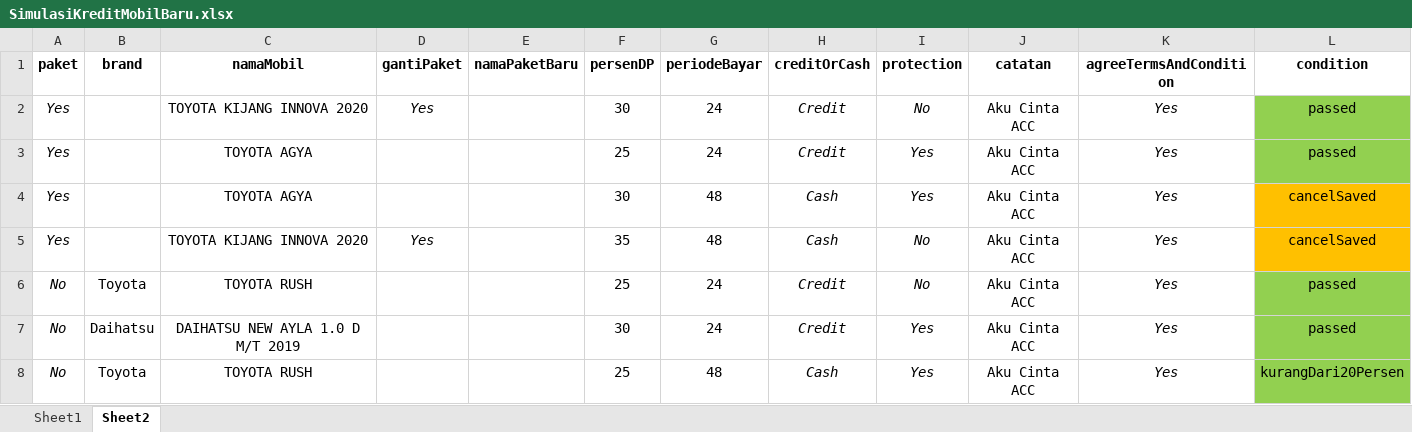
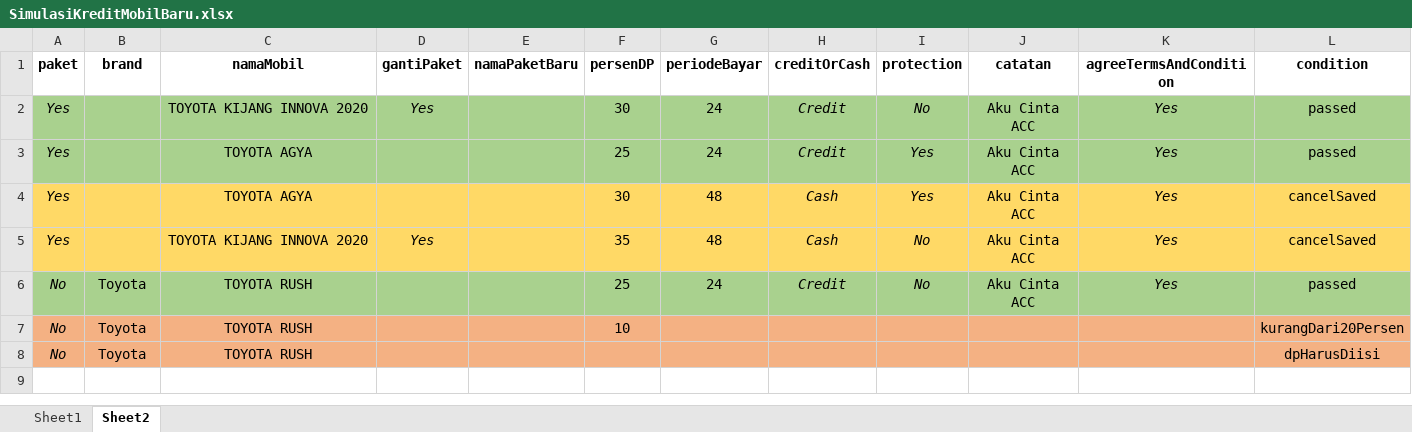
Before and after one commit to qcaccompanies/ACC-ACCOne, an Excel workbook: SimulasiKreditMobilBaru.xlsx, sheet Sheet2, drawn as a sheet; values as stored, in another font and other column widths than the file's, no borders; removed rows and columns are numbered as before the commit, all else as after; the diff names each change by its address in the sheet, - before the commit and + after, or states it on an @@ line.

Commit message:
Update Rizka - Data Ketinggalan

```diff
--- a/SimulasiKreditMobilBaru.xlsx (sheet Sheet2)
+++ b/SimulasiKreditMobilBaru.xlsx (sheet Sheet2)
-A2:K3 fill: none
+A2:K3 fill: #A9D18E
-L2:L3 fill: #92D050
+L2:L3 fill: #A9D18E
-A4:K5 fill: none
+A4:K5 fill: #FFD966
-L4:L5 fill: #FFC000
+L4:L5 fill: #FFD966
-A6:K6 fill: none
+A6:K6 fill: #A9D18E
-L6 fill: #92D050
+L6 fill: #A9D18E
-row 7: No | Daihatsu | DAIHATSU NEW AYLA 1.0 D M/T 2019 |  |  | 30 | 24 | Credit | Yes | Aku Cinta ACC | Yes | passed
-A7:K7 fill: none
+A7:K7 fill: #F4B183
-F7 (persenDP): 25
+F7 (persenDP): 10
-G7 (periodeBayar): 48
+G7 (periodeBayar): (empty)
-H7 (creditOrCash): Cash
+H7 (creditOrCash): (empty)
-I7 (protection): Yes
+I7 (protection): (empty)
-J7 (catatan): Aku Cinta ACC
+J7 (catatan): (empty)
-K7 (agreeTermsAndCondition): Yes
+K7 (agreeTermsAndCondition): (empty)
-L7 fill: #92D050
+L7 fill: #F4B183
+row 8: No | Toyota | TOYOTA RUSH |  |  |  |  |  |  |  |  | dpHarusDiisi
```
